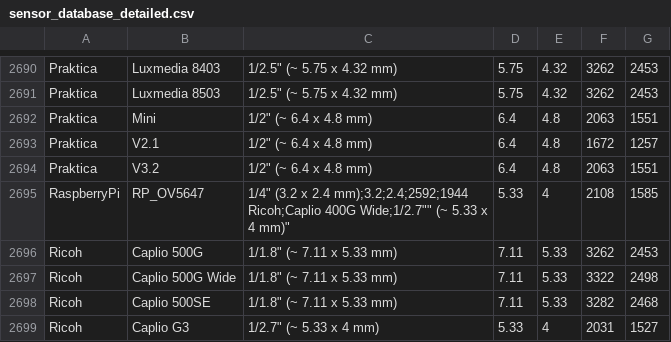
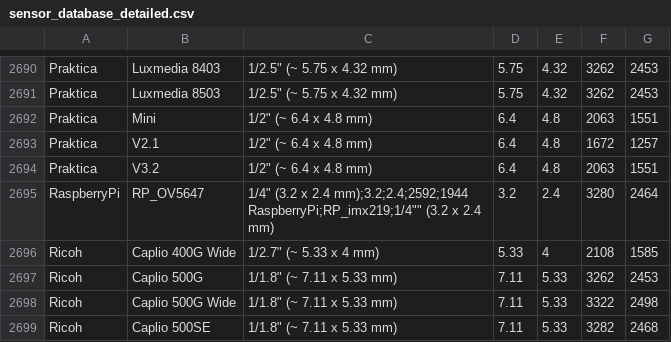
Before and after one commit to openMVG/CameraSensorSizeDatabase, a CSV file: sensor_database_detailed.csv, drawn as a sheet; only a part is shown, gaps mark what is left out; the shorter side is filled out with more unchanged rows.

Commit message:
RaspberryPi camera v2 added

```diff
--- a/sensor_database_detailed.csv
+++ b/sensor_database_detailed.csv
@@ -2697,4 +2697,5 @@ Praktica;V2.1;"1/2"" (~ 6.4 x 4.8 mm)";6.4;4.8;1672;1257
 Praktica;V3.2;"1/2"" (~ 6.4 x 4.8 mm)";6.4;4.8;2063;1551
-RaspberryPi;RP_OV5647;"1/4"" (3.2 x 2.4 mm);3.2;2.4;2592;1944
-Ricoh;Caplio 400G Wide;"1/2.7"" (~ 5.33 x 4 mm)";5.33;4;2108;1585
+RaspberryPi;RP_OV5647;"1/4"" (3.2 x 2.4 mm);3.2;2.4;2592;1944
+RaspberryPi;RP_imx219;"1/4"" (3.2 x 2.4 mm);3.2;2.4;3280;2464
+Ricoh;Caplio 400G Wide;"1/2.7"" (~ 5.33 x 4 mm)";5.33;4;2108;1585
 Ricoh;Caplio 500G;"1/1.8"" (~ 7.11 x 5.33 mm)";7.11;5.33;3262;2453
```
